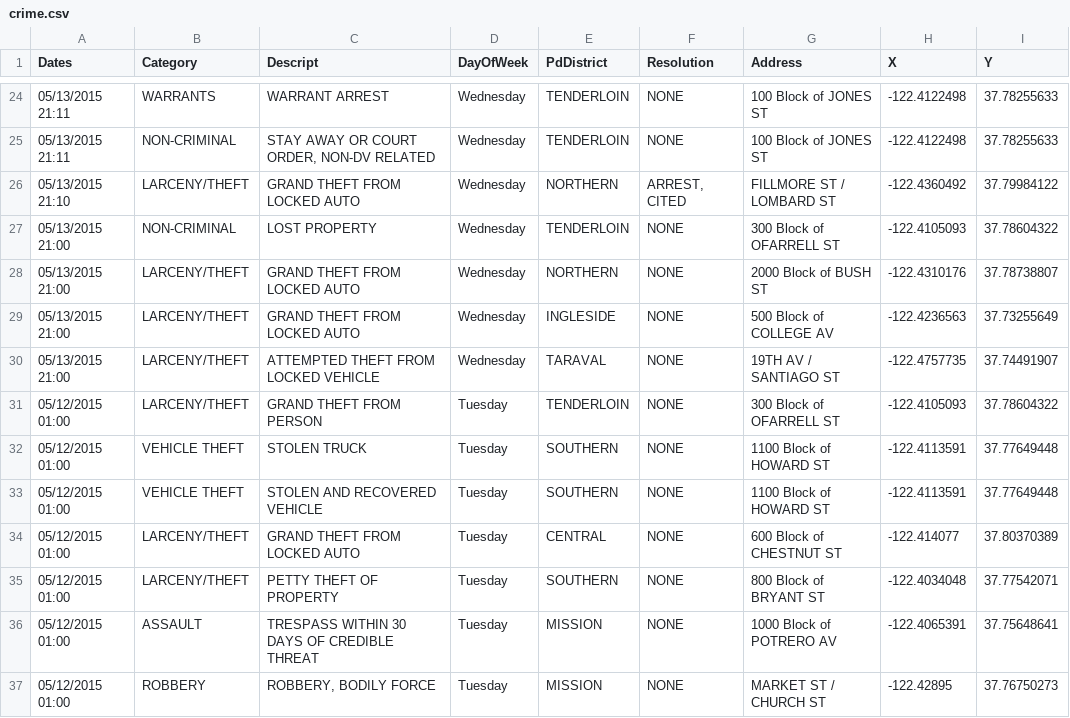
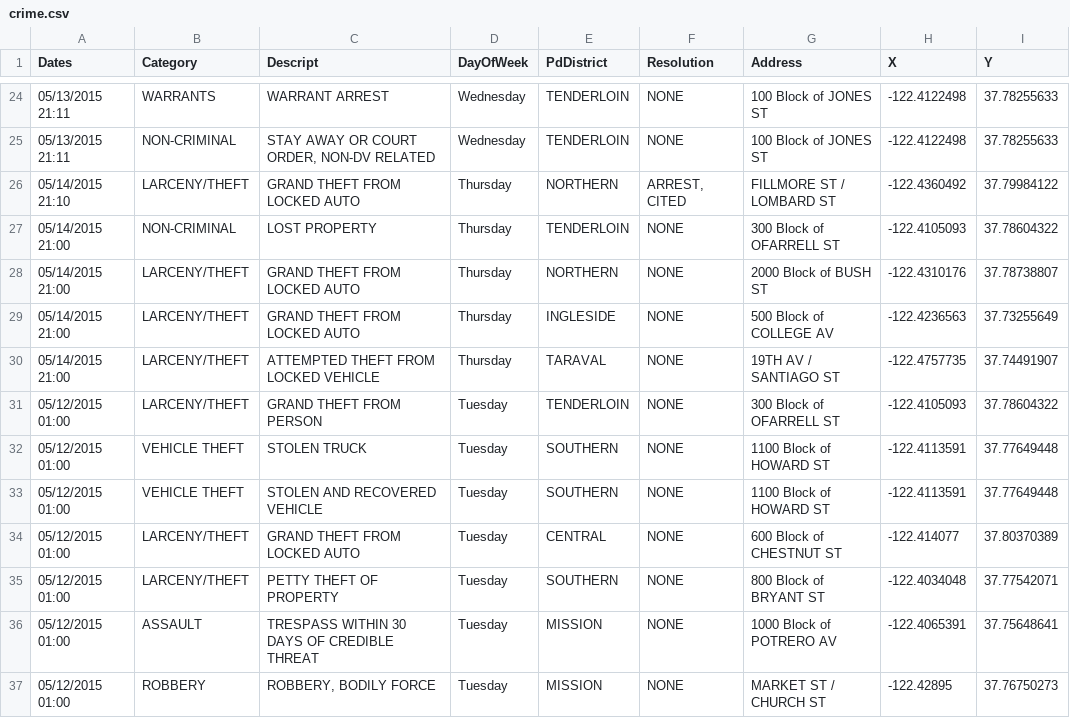
Before and after one commit to FP-22-23/proyecto-java-Eloy-SC, a CSV file: data/crime.csv, drawn as a sheet; only a part is shown, gaps mark what is left out.

```diff
--- a/data/crime.csv
+++ b/data/crime.csv
@@ -25,7 +25,7 @@ Dates;Category;Descript;DayOfWeek;PdDistrict;Resolution;Address;X;Y
 05/13/2015 21:11;NON-CRIMINAL;STAY AWAY OR COURT ORDER, NON-DV RELATED;Wednesday;TENDERLOIN;NONE;100 Block of JONES ST;-122.4122498;37.78255633
-05/13/2015 21:10;LARCENY/THEFT;GRAND THEFT FROM LOCKED AUTO;Wednesday;NORTHERN;ARREST, CITED;FILLMORE ST / LOMBARD ST;-122.4360492;37.79984122
-05/13/2015 21:00;NON-CRIMINAL;LOST PROPERTY;Wednesday;TENDERLOIN;NONE;300 Block of OFARRELL ST;-122.4105093;37.78604322
-05/13/2015 21:00;LARCENY/THEFT;GRAND THEFT FROM LOCKED AUTO;Wednesday;NORTHERN;NONE;2000 Block of BUSH ST;-122.4310176;37.78738807
-05/13/2015 21:00;LARCENY/THEFT;GRAND THEFT FROM LOCKED AUTO;Wednesday;INGLESIDE;NONE;500 Block of COLLEGE AV;-122.4236563;37.73255649
-05/13/2015 21:00;LARCENY/THEFT;ATTEMPTED THEFT FROM LOCKED VEHICLE;Wednesday;TARAVAL;NONE;19TH AV / SANTIAGO ST;-122.4757735;37.74491907
+05/14/2015 21:10;LARCENY/THEFT;GRAND THEFT FROM LOCKED AUTO;Thursday;NORTHERN;ARREST, CITED;FILLMORE ST / LOMBARD ST;-122.4360492;37.79984122
+05/14/2015 21:00;NON-CRIMINAL;LOST PROPERTY;Thursday;TENDERLOIN;NONE;300 Block of OFARRELL ST;-122.4105093;37.78604322
+05/14/2015 21:00;LARCENY/THEFT;GRAND THEFT FROM LOCKED AUTO;Thursday;NORTHERN;NONE;2000 Block of BUSH ST;-122.4310176;37.78738807
+05/14/2015 21:00;LARCENY/THEFT;GRAND THEFT FROM LOCKED AUTO;Thursday;INGLESIDE;NONE;500 Block of COLLEGE AV;-122.4236563;37.73255649
+05/14/2015 21:00;LARCENY/THEFT;ATTEMPTED THEFT FROM LOCKED VEHICLE;Thursday;TARAVAL;NONE;19TH AV / SANTIAGO ST;-122.4757735;37.74491907
 05/12/2015 01:00;LARCENY/THEFT;GRAND THEFT FROM PERSON;Tuesday;TENDERLOIN;NONE;300 Block of OFARRELL ST;-122.4105093;37.78604322
```
Also changed, not shown: 3 other files.
